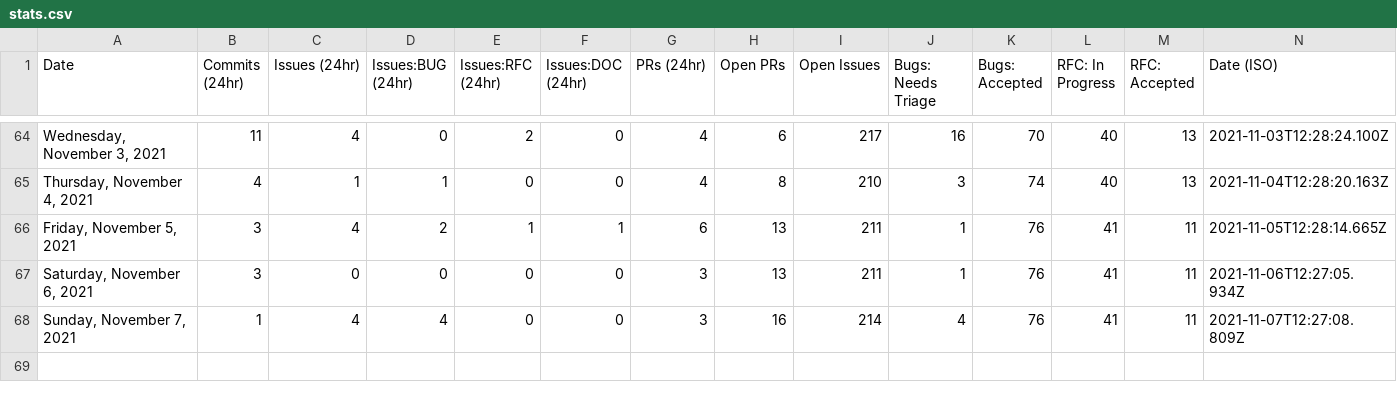
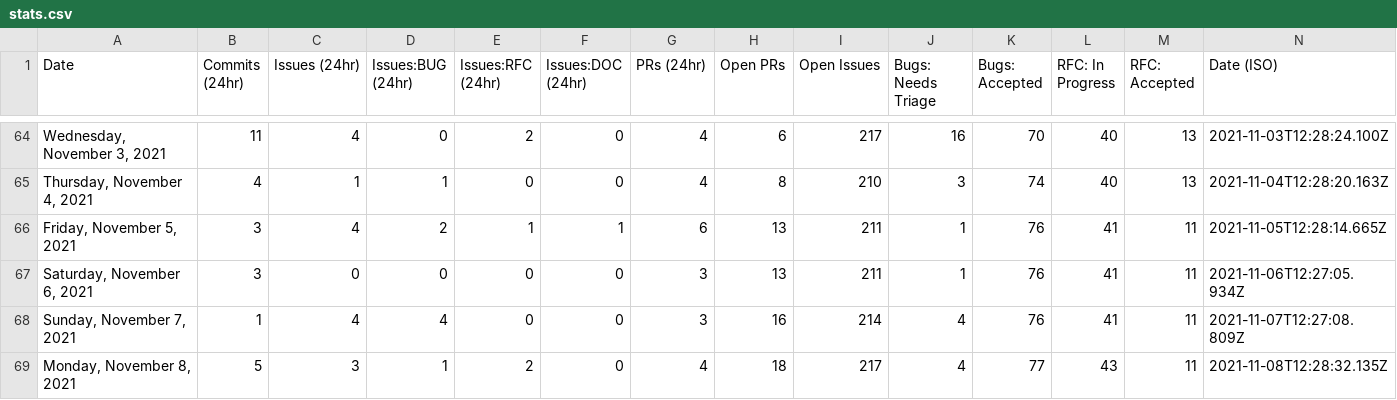
Before and after one commit to MatsDahlin/astro, a CSV file: scripts/stats/stats.csv, drawn as a sheet; only a part is shown, gaps mark what is left out.

```diff
--- a/scripts/stats/stats.csv
+++ b/scripts/stats/stats.csv
@@ -68 +68,2 @@ Date,Commits (24hr),Issues (24hr),Issues:BUG (24hr),Issues:RFC (24hr),Issues:DOC
 "Sunday, November 7, 2021",1,4,4,0,0,3,16,214,4,76,41,11,"2021-11-07T12:27:08.809Z"
+"Monday, November 8, 2021",5,3,1,2,0,4,18,217,4,77,43,11,"2021-11-08T12:28:32.135Z"
```
